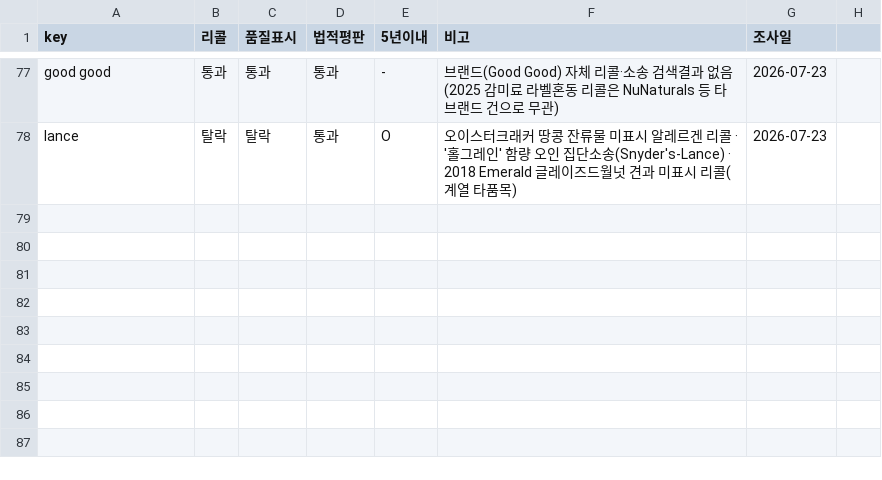
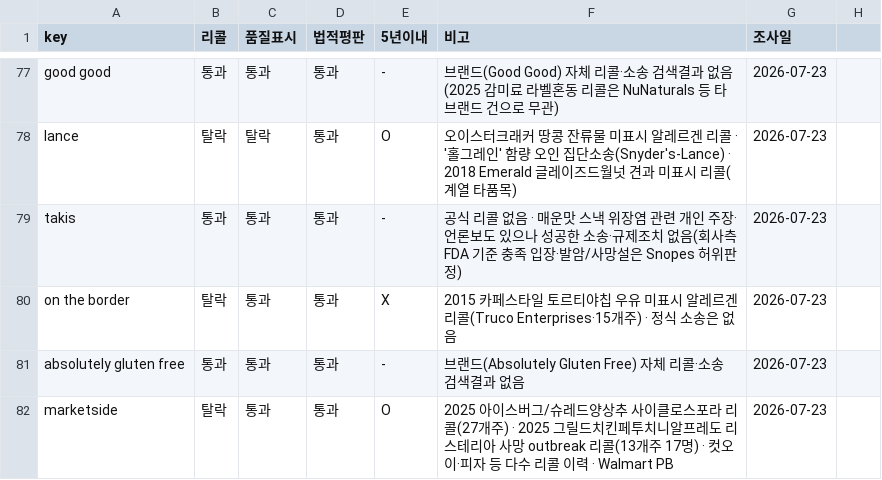
Before and after one commit to minseokedwardchoi-cmyk/costco-label-ocr, a CSV file: brand-verify/brand_verify.csv, drawn as a sheet; only a part is shown, gaps mark what is left out; the diff names each change by its address in the sheet, - before the commit and + after, or states it on an @@ line.

```diff
--- a/brand-verify/brand_verify.csv
+++ b/brand-verify/brand_verify.csv
+row 79: takis | 통과 | 통과 | 통과 | - | 공식 리콜 없음 · 매운맛 스낵 위장염 관련 개인 주장·언론보도 있으나 성공한 소송·규제조치 없음(회사측 FDA 기준 충족 입장·발암/사망설은 Snopes 허위판정) | 2026-07-23
+row 80: on the border | 탈락 | 통과 | 통과 | X | 2015 카페스타일 토르티야칩 우유 미표시 알레르겐 리콜(Truco Enterprises·15개주) · 정식 소송은 없음 | 2026-07-23
+row 81: absolutely gluten free | 통과 | 통과 | 통과 | - | 브랜드(Absolutely Gluten Free) 자체 리콜·소송 검색결과 없음 | 2026-07-23
+row 82: marketside | 탈락 | 통과 | 통과 | O | 2025 아이스버그/슈레드양상추 사이클로스포라 리콜(27개주) · 2025 그릴드치킨페투치니알프레도 리스테리아 사망 outbreak 리콜(13개주 17명) · 컷오이·피자 등 다수 리콜 이력 · Walmart PB | 2026-07-23
```
